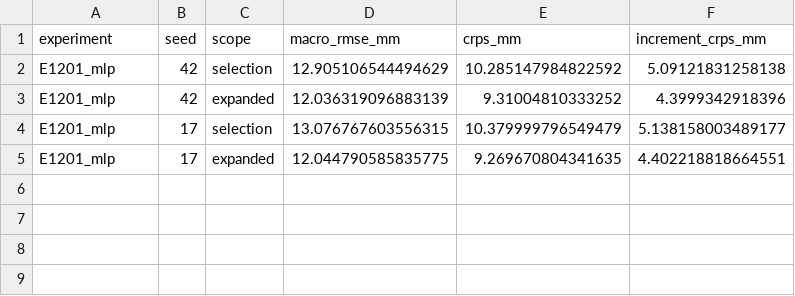
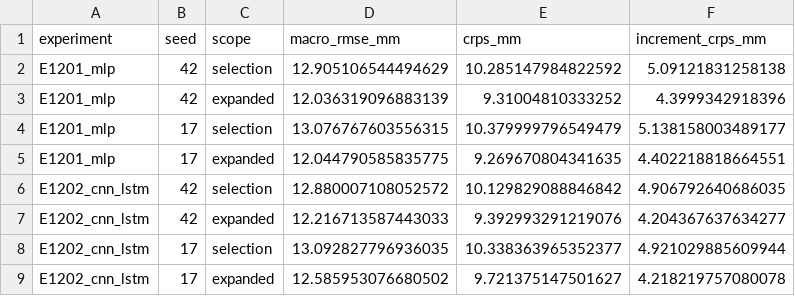
Before and after one commit to langwangluoji/gnss-western-us-zwd, a CSV file: research_pipeline/studies/us_dense_zwd_20261105_v1/03_code/gnss_field_server/results/20261124_residual_field_v12/summary.csv, drawn as a sheet.

Commit message:
Complete v12 E1202_cnn_lstm real-data experiment

```diff
--- a/research_pipeline/studies/us_dense_zwd_20261105_v1/03_code/gnss_field_server/results/20261124_residual_field_v12/summary.csv
+++ b/research_pipeline/studies/us_dense_zwd_20261105_v1/03_code/gnss_field_server/results/20261124_residual_field_v12/summary.csv
@@ -5 +5,5 @@ E1201_mlp,17,selection,13.076767603556315,10.379999796549479,5.138158003489177
 E1201_mlp,17,expanded,12.044790585835775,9.269670804341635,4.402218818664551
+E1202_cnn_lstm,42,selection,12.880007108052572,10.129829088846842,4.906792640686035
+E1202_cnn_lstm,42,expanded,12.216713587443033,9.392993291219076,4.204367637634277
+E1202_cnn_lstm,17,selection,13.092827796936035,10.338363965352377,4.921029885609944
+E1202_cnn_lstm,17,expanded,12.585953076680502,9.721375147501627,4.218219757080078
```
Also changed, not shown: 45 other files.
